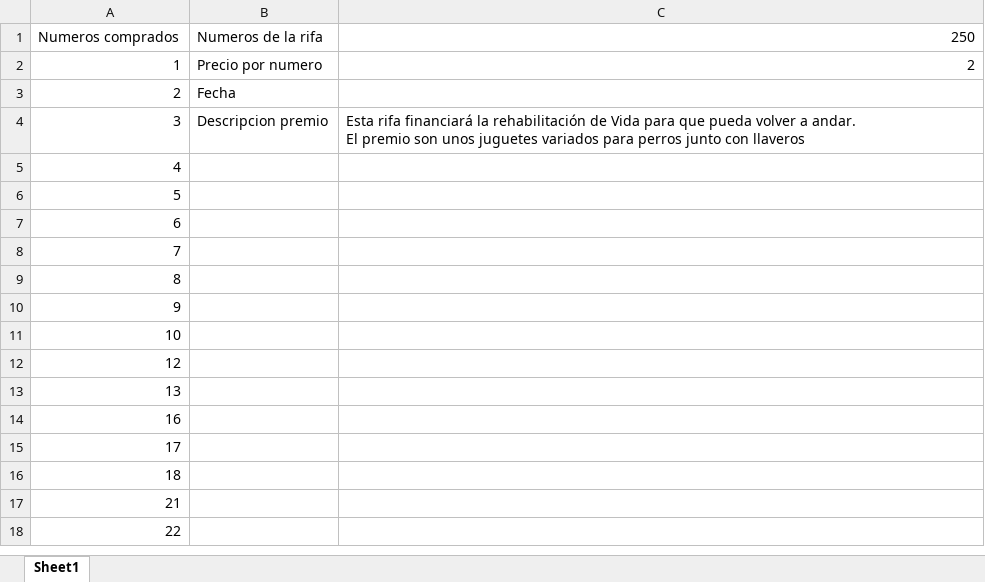
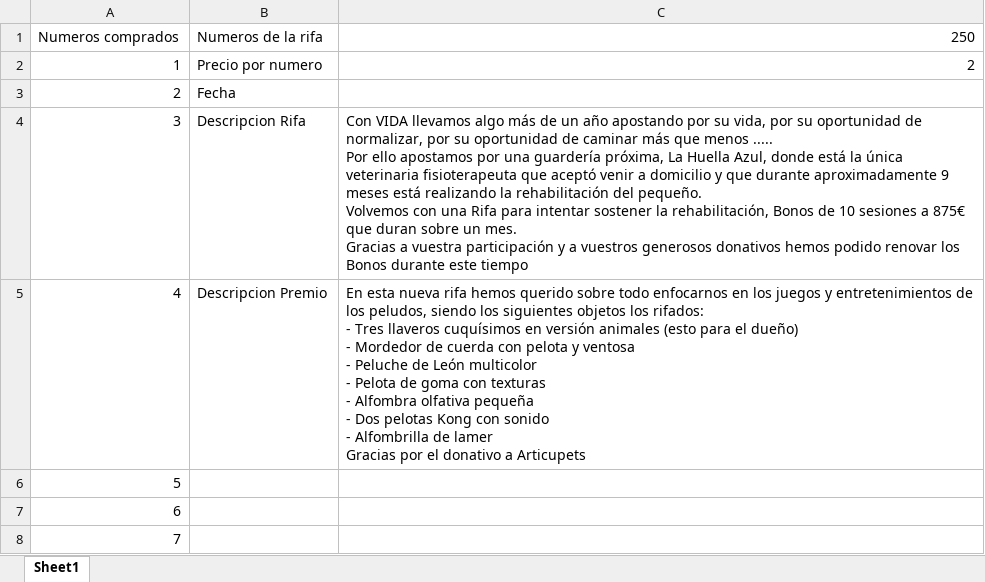
Before and after one commit to joisor1/asociacionalmasbellas.github.io, an Excel workbook: assets/database/Rifa.xlsx, sheet Sheet1, drawn as a sheet; only a part is shown; the shorter side is filled out with more unchanged rows; values as stored, in another font and other column widths than the file's, no borders; ↵ is a line break in a cell; the diff names each change by its address in the sheet, - before the commit and + after, or states it on an @@ line.

```diff
--- a/assets/database/Rifa.xlsx (sheet Sheet1)
+++ b/assets/database/Rifa.xlsx (sheet Sheet1)
-B4: Descripcion premio
+B4: Descripcion Rifa
-C4: Esta rifa financiará la rehabilitación de Vida para que pueda volver a andar. ↵ El premio son unos juguetes variados para perros junto con llaveros
+C4: Con VIDA llevamos algo más de un año apostando por su vida, por su oportunidad de normalizar, por su oportunidad de caminar más que menos ..... ↵ Por ello apostamos por una guardería próxima, La Huella Azul, donde está la única veterinaria fisioterapeuta que aceptó venir a domicilio y que durante aproximadamente 9 meses está realizando la rehabilitación del pequeño. ↵ Volvemos con una Rifa para intentar sostener la rehabilitación, Bonos de 10 sesiones a 875€ que duran sobre un mes. ↵ Gracias a vuestra participación y a vuestros generosos donativos hemos podido renovar los Bonos durante este tiempo
-B5: (empty)
+B5: Descripcion Premio
-C5: (empty)
+C5: En esta nueva rifa hemos querido sobre todo enfocarnos en los juegos y entretenimientos de los peludos, siendo los siguientes objetos los rifados: ↵ - Tres llaveros cuquísimos en versión animales (esto para el dueño) ↵ - Mordedor de cuerda con pelota y ventosa ↵ - Peluche de León multicolor ↵ - Pelota de goma con texturas ↵ - Alfombra olfativa pequeña ↵ - Dos pelotas Kong con sonido ↵ - Alfombrilla de lamer ↵ Gracias por el donativo a Articupets
```
Also changed, not shown: 4 other files.
